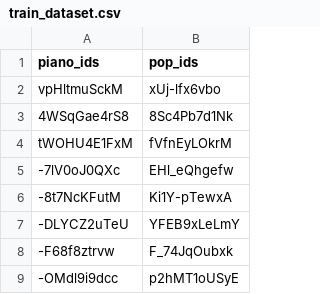
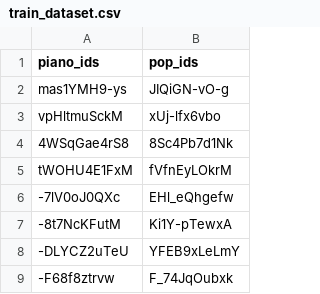
Before and after one commit to SamS709/music2piano, a CSV file: train_dataset.csv, drawn as a sheet; only a part is shown; the shorter side is filled out with more unchanged rows; the diff names each change by its address in the sheet, - before the commit and + after, or states it on an @@ line.

Commit message:
changed: metric added: --minimal tag to clean_data.py to store only hte required data for training

```diff
--- a/train_dataset.csv
+++ b/train_dataset.csv
+row 2: mas1YMH9-ys | JIQiGN-vO-g
```
Also changed, not shown: 13 other files.
